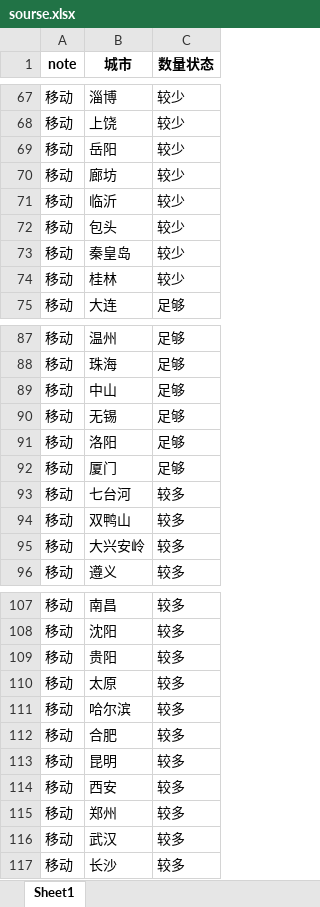
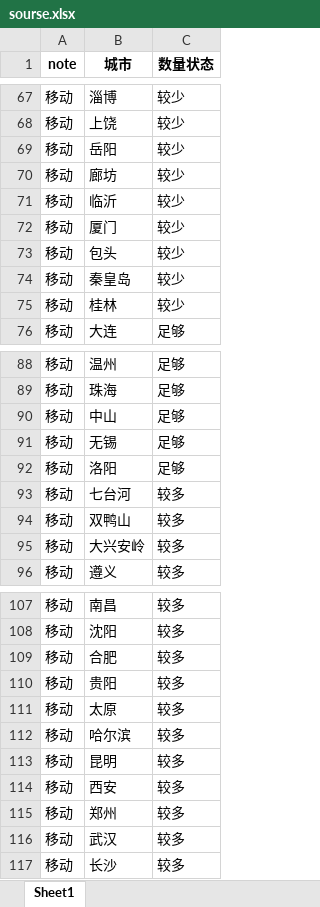
Before and after one commit to Dirichelet/Dirichelet.github.io, an Excel workbook: data/sourse.xlsx, sheet Sheet1, drawn as a sheet; only a part is shown, gaps mark what is left out; values as stored, in another font and other column widths than the file's, no borders; removed rows and columns are numbered as before the commit, all else as after; the diff names each change by its address in the sheet, - before the commit and + after, or states it on an @@ line.

```diff
--- a/data/sourse.xlsx (sheet Sheet1)
+++ b/data/sourse.xlsx (sheet Sheet1)
+row 72: 移动 | 厦门 | 较少
-row 92: 移动 | 厦门 | 足够
@@ row 112 moved to row 109: 移动 @@
```
Also changed, not shown: 1 other file.
